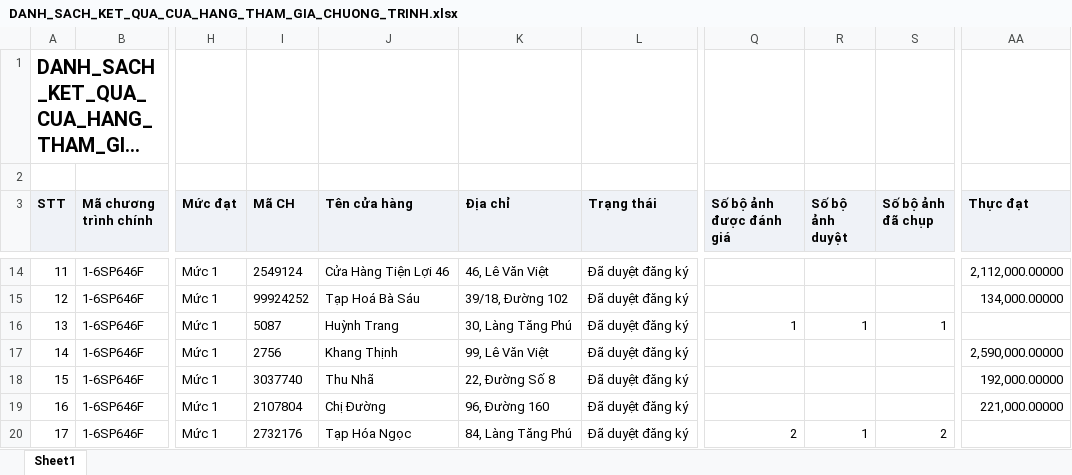
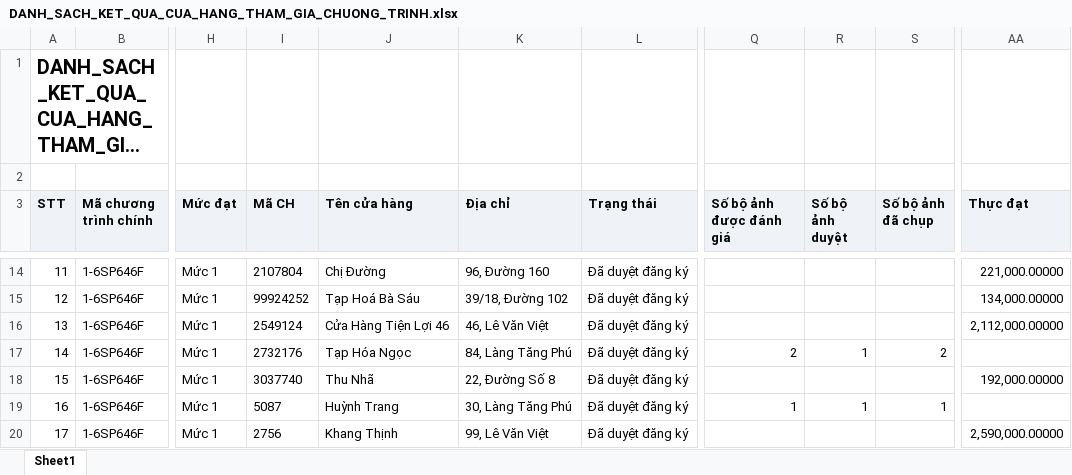
Before and after one commit to Tantt2026/Dashboard-Masan, an Excel workbook: data/Thang11/DANH_SACH_KET_QUA_CUA_HANG_THAM_GIA_CHUONG_TRINH.xlsx, sheet Sheet1, drawn as a sheet; only a part is shown, gaps mark what is left out; long unchanged cells end in …; values as stored, in another font and other column widths than the file's, no borders; the diff covers the shown part only; the diff names each change by its address in the sheet, - before the commit and + after, or states it on an @@ line.

```diff
--- a/data/Thang11/DANH_SACH_KET_QUA_CUA_HANG_THAM_GIA_CHUONG_TRINH.xlsx (sheet Sheet1)
+++ b/data/Thang11/DANH_SACH_KET_QUA_CUA_HANG_THAM_GIA_CHUONG_TRINH.xlsx (sheet Sheet1)
-I14 (Mã CH): 2549124
+I14 (Mã CH): 2107804
-J14 (Tên cửa hàng): Cửa Hàng Tiện Lợi 46
+J14 (Tên cửa hàng): Chị Đường
-K14 (Địa chỉ): 46, Lê Văn Việt
+K14 (Địa chỉ): 96, Đường 160
-AA14 (Thực đạt): 2,112,000.00000
+AA14 (Thực đạt): 221,000.00000
-I16 (Mã CH): 5087
+I16 (Mã CH): 2549124
-J16 (Tên cửa hàng): Huỳnh Trang
+J16 (Tên cửa hàng): Cửa Hàng Tiện Lợi 46
-K16 (Địa chỉ): 30, Làng Tăng Phú
+K16 (Địa chỉ): 46, Lê Văn Việt
-Q16 (Số bộ ảnh được đánh giá): 1
+Q16 (Số bộ ảnh được đánh giá): (empty)
-R16 (Số bộ ảnh duyệt): 1
+R16 (Số bộ ảnh duyệt): (empty)
-S16 (Số bộ ảnh đã chụp): 1
+S16 (Số bộ ảnh đã chụp): (empty)
-AA16 (Thực đạt): (empty)
+AA16 (Thực đạt): 2,112,000.00000
-I17 (Mã CH): 2756
+I17 (Mã CH): 2732176
-J17 (Tên cửa hàng): Khang Thịnh
+J17 (Tên cửa hàng): Tạp Hóa Ngọc
-K17 (Địa chỉ): 99, Lê Văn Việt
+K17 (Địa chỉ): 84, Làng Tăng Phú
-Q17 (Số bộ ảnh được đánh giá): (empty)
+Q17 (Số bộ ảnh được đánh giá): 2
-R17 (Số bộ ảnh duyệt): (empty)
+R17 (Số bộ ảnh duyệt): 1
-S17 (Số bộ ảnh đã chụp): (empty)
+S17 (Số bộ ảnh đã chụp): 2
-AA17 (Thực đạt): 2,590,000.00000
+AA17 (Thực đạt): (empty)
-I19 (Mã CH): 2107804
+I19 (Mã CH): 5087
-J19 (Tên cửa hàng): Chị Đường
+J19 (Tên cửa hàng): Huỳnh Trang
-K19 (Địa chỉ): 96, Đường 160
+K19 (Địa chỉ): 30, Làng Tăng Phú
-Q19 (Số bộ ảnh được đánh giá): (empty)
+Q19 (Số bộ ảnh được đánh giá): 1
-R19 (Số bộ ảnh duyệt): (empty)
+R19 (Số bộ ảnh duyệt): 1
-S19 (Số bộ ảnh đã chụp): (empty)
+S19 (Số bộ ảnh đã chụp): 1
-AA19 (Thực đạt): 221,000.00000
+AA19 (Thực đạt): (empty)
-I20 (Mã CH): 2732176
+I20 (Mã CH): 2756
-J20 (Tên cửa hàng): Tạp Hóa Ngọc
+J20 (Tên cửa hàng): Khang Thịnh
-K20 (Địa chỉ): 84, Làng Tăng Phú
+K20 (Địa chỉ): 99, Lê Văn Việt
-Q20 (Số bộ ảnh được đánh giá): 2
+Q20 (Số bộ ảnh được đánh giá): (empty)
-R20 (Số bộ ảnh duyệt): 1
+R20 (Số bộ ảnh duyệt): (empty)
-S20 (Số bộ ảnh đã chụp): 2
+S20 (Số bộ ảnh đã chụp): (empty)
-AA20 (Thực đạt): (empty)
+AA20 (Thực đạt): 2,590,000.00000
```
Also changed, not shown: 703 edited cells elsewhere in this sheet, data/Thang11/DanhSachLichViengTham.xlsx, data/Thang11/DanhSachXetBoHinhTrungBay.xlsx, 2 other files.
